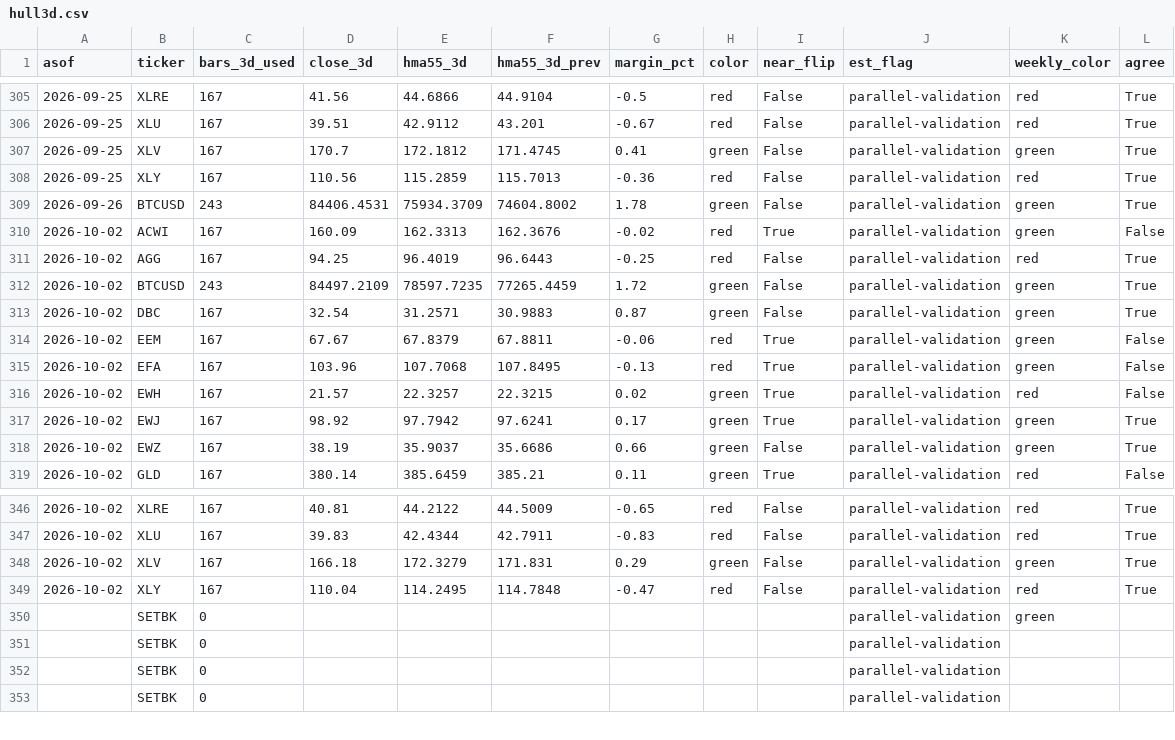
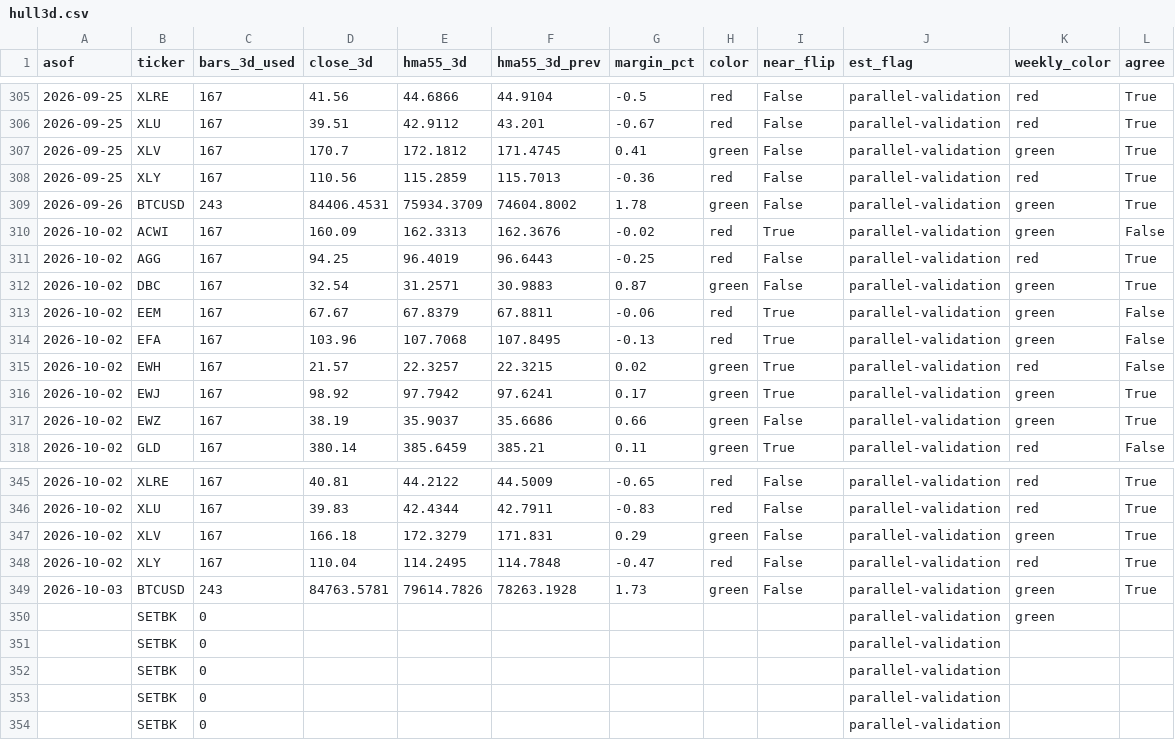
Before and after one commit to 8wy88kzpj9-pixel/hull-price-pipeline, a CSV file: data/hull3d.csv, drawn as a sheet; only a part is shown, gaps mark what is left out.

```diff
--- a/data/hull3d.csv
+++ b/data/hull3d.csv
@@ -311,3 +311,2 @@ asof,ticker,bars_3d_used,close_3d,hma55_3d,hma55_3d_prev,margin_pct,color,near_f
 2026-10-02,AGG,167,94.25,96.4019,96.6443,-0.25,red,False,parallel-validation,red,True
-2026-10-02,BTCUSD,243,84497.2109,78597.7235,77265.4459,1.72,green,False,parallel-validation,green,True
 2026-10-02,DBC,167,32.54,31.2571,30.9883,0.87,green,False,parallel-validation,green,True
@@ -349,3 +348,5 @@ asof,ticker,bars_3d_used,close_3d,hma55_3d,hma55_3d_prev,margin_pct,color,near_f
 2026-10-02,XLY,167,110.04,114.2495,114.7848,-0.47,red,False,parallel-validation,red,True
+2026-10-03,BTCUSD,243,84763.5781,79614.7826,78263.1928,1.73,green,False,parallel-validation,green,True
 ,SETBK,0,,,,,,,parallel-validation,green,
+,SETBK,0,,,,,,,parallel-validation,,
 ,SETBK,0,,,,,,,parallel-validation,,
```
Also changed, not shown: data/hull_weekly.csv, data/weekly_closes.csv, 2 other files.
